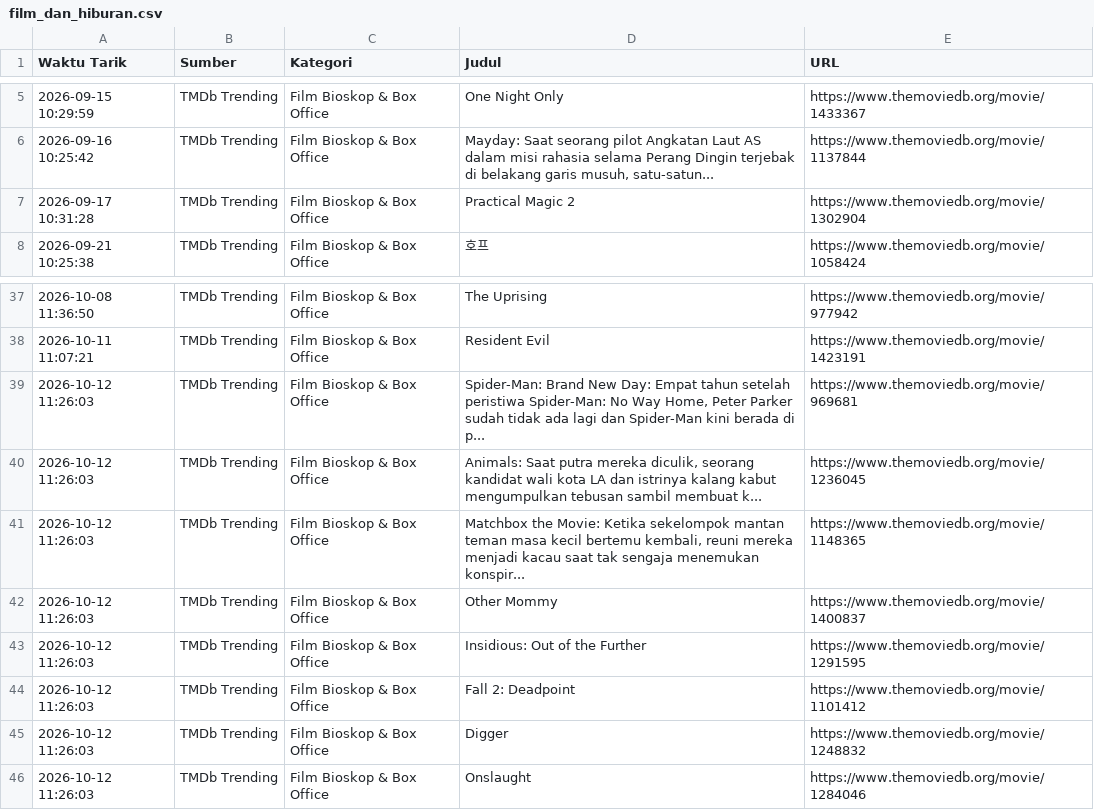
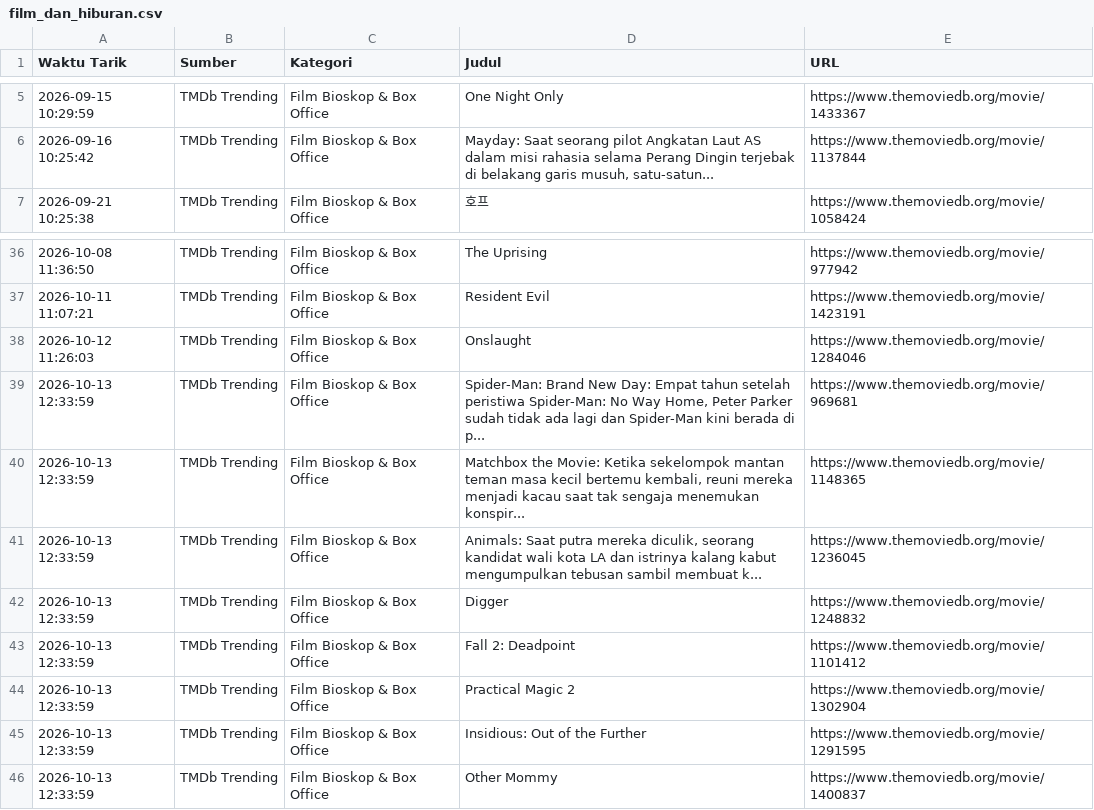
Before and after one commit to adammadden13-oss/indonesian-media-pulse, a CSV file: film_dan_hiburan.csv, drawn as a sheet; only a part is shown, gaps mark what is left out; removed rows and columns are numbered as before the commit, all else as after; the diff names each change by its address in the sheet, - before the commit and + after, or states it on an @@ line.

```diff
--- a/film_dan_hiburan.csv
+++ b/film_dan_hiburan.csv
-row 7: 2026-09-17 10:31:28 | TMDb Trending | Film Bioskop & Box Office | Practical Magic 2 | https://www.themoviedb.org/movie/1302904
-row 39: 2026-10-12 11:26:03 | TMDb Trending | Film Bioskop & Box Office | Spider-Man: Brand New Day: Empat tahun setelah peristiwa Spider-Man: No Way Home, Peter Parker sudah tidak ada lagi dan Spider-Man kini berada di p... | https://www.themoviedb.org/movie/969681
-row 40: 2026-10-12 11:26:03 | TMDb Trending | Film Bioskop & Box Office | Animals: Saat putra mereka diculik, seorang kandidat wali kota LA dan istrinya kalang kabut mengumpulkan tebusan sambil membuat k... | https://www.themoviedb.org/movie/1236045
-row 41: 2026-10-12 11:26:03 | TMDb Trending | Film Bioskop & Box Office | Matchbox the Movie: Ketika sekelompok mantan teman masa kecil bertemu kembali, reuni mereka menjadi kacau saat tak sengaja menemukan konspir... | https://www.themoviedb.org/movie/1148365
-row 42: 2026-10-12 11:26:03 | TMDb Trending | Film Bioskop & Box Office | Other Mommy | https://www.themoviedb.org/movie/1400837
-row 43: 2026-10-12 11:26:03 | TMDb Trending | Film Bioskop & Box Office | Insidious: Out of the Further | https://www.themoviedb.org/movie/1291595
-row 44: 2026-10-12 11:26:03 | TMDb Trending | Film Bioskop & Box Office | Fall 2: Deadpoint | https://www.themoviedb.org/movie/1101412
-row 45: 2026-10-12 11:26:03 | TMDb Trending | Film Bioskop & Box Office | Digger | https://www.themoviedb.org/movie/1248832
+row 39: 2026-10-13 12:33:59 | TMDb Trending | Film Bioskop & Box Office | Spider-Man: Brand New Day: Empat tahun setelah peristiwa Spider-Man: No Way Home, Peter Parker sudah tidak ada lagi dan Spider-Man kini berada di p... | https://www.themoviedb.org/movie/969681
+row 40: 2026-10-13 12:33:59 | TMDb Trending | Film Bioskop & Box Office | Matchbox the Movie: Ketika sekelompok mantan teman masa kecil bertemu kembali, reuni mereka menjadi kacau saat tak sengaja menemukan konspir... | https://www.themoviedb.org/movie/1148365
+row 41: 2026-10-13 12:33:59 | TMDb Trending | Film Bioskop & Box Office | Animals: Saat putra mereka diculik, seorang kandidat wali kota LA dan istrinya kalang kabut mengumpulkan tebusan sambil membuat k... | https://www.themoviedb.org/movie/1236045
+row 42: 2026-10-13 12:33:59 | TMDb Trending | Film Bioskop & Box Office | Digger | https://www.themoviedb.org/movie/1248832
+row 43: 2026-10-13 12:33:59 | TMDb Trending | Film Bioskop & Box Office | Fall 2: Deadpoint | https://www.themoviedb.org/movie/1101412
+row 44: 2026-10-13 12:33:59 | TMDb Trending | Film Bioskop & Box Office | Practical Magic 2 | https://www.themoviedb.org/movie/1302904
+row 45: 2026-10-13 12:33:59 | TMDb Trending | Film Bioskop & Box Office | Insidious: Out of the Further | https://www.themoviedb.org/movie/1291595
+row 46: 2026-10-13 12:33:59 | TMDb Trending | Film Bioskop & Box Office | Other Mommy | https://www.themoviedb.org/movie/1400837
```
Also changed, not shown: berita_terkini.csv, berita_trending.csv, 4 other files.
